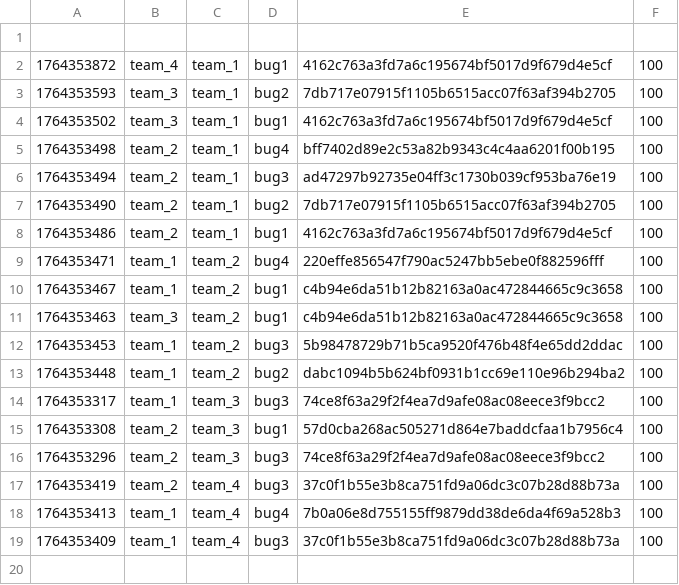
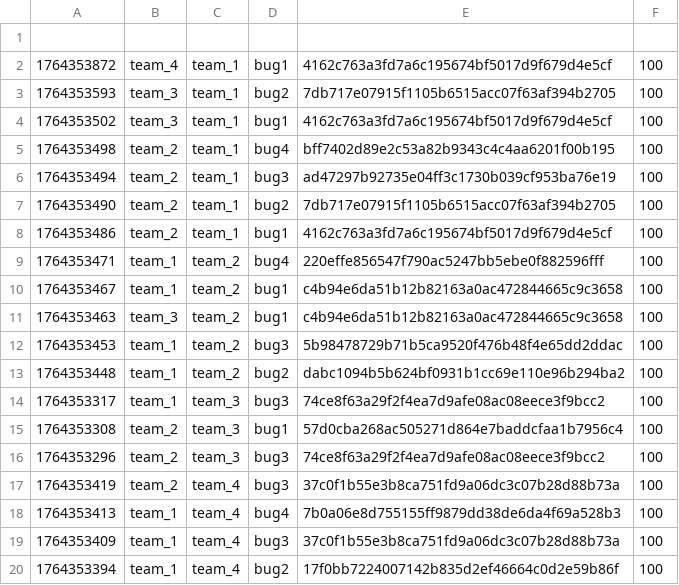
Before and after one commit to hspace-io/2025w-gitctf-score, a CSV file: score.csv, drawn as a sheet.

Commit message:
[Score] team_1 +100
team_1 attacked `bug2` 17f0bb7224007142b835d2ef46664c0d2e59b86f of team_4

```diff
--- a/score.csv
+++ b/score.csv
@@ -19 +19,2 @@
 1764353409,team_1,team_4,bug3,37c0f1b55e3b8ca751fd9a06dc3c07b28d88b73a,100
+1764353394,team_1,team_4,bug2,17f0bb7224007142b835d2ef46664c0d2e59b86f,100
```
